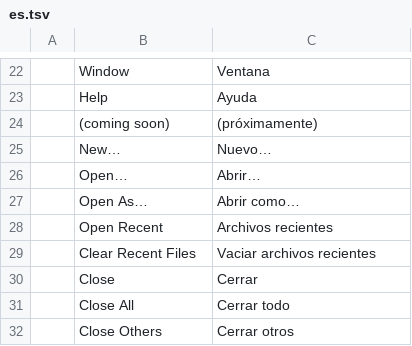
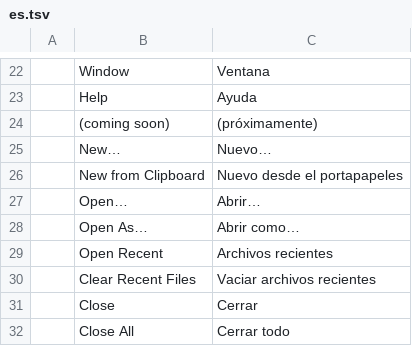
Before and after one commit to airisorg/photocraft-studio, a TSV file: crates/ui-egui/src/i18n/es.tsv, drawn as a sheet; only a part is shown, gaps mark what is left out; the shorter side is filled out with more unchanged rows.

```diff
--- a/crates/ui-egui/src/i18n/es.tsv
+++ b/crates/ui-egui/src/i18n/es.tsv
@@ -25,2 +25,3 @@
 	New…	Nuevo…
+	New from Clipboard	Nuevo desde el portapapeles
 	Open…	Abrir…
```
Also changed, not shown: crates/ui-egui/src/i18n/cs.tsv, crates/ui-egui/src/i18n/ja.tsv, 8 other files.
